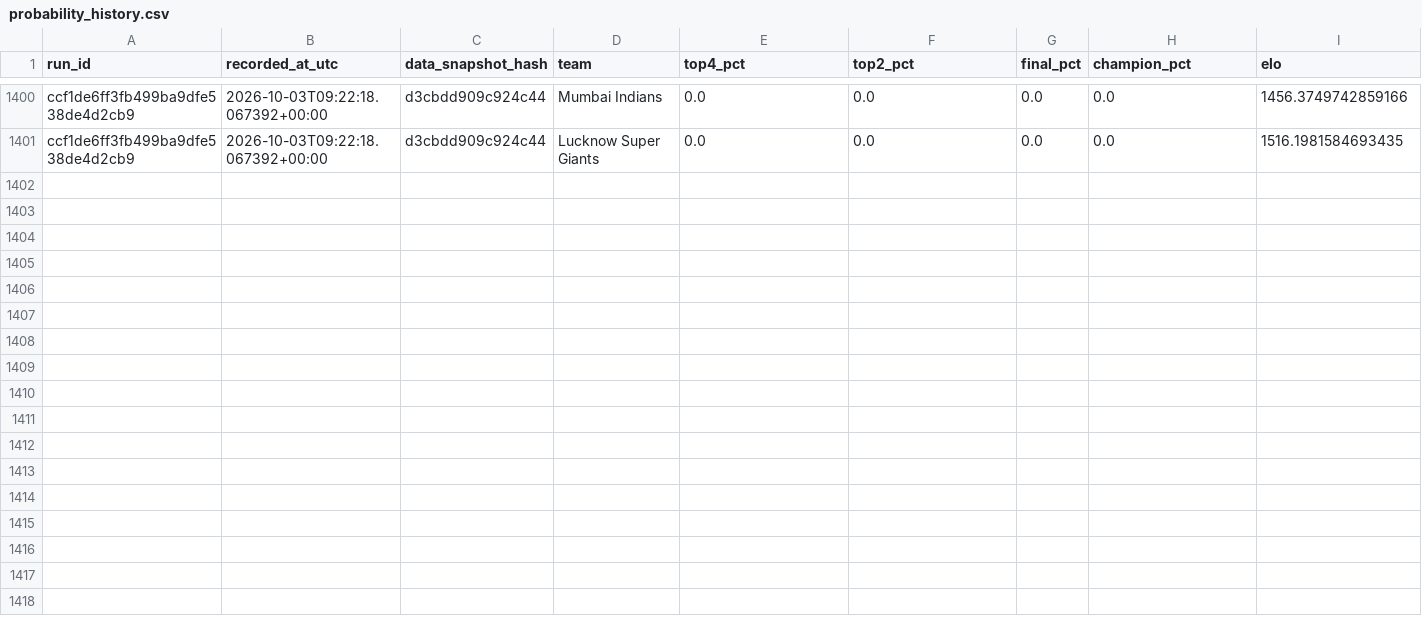
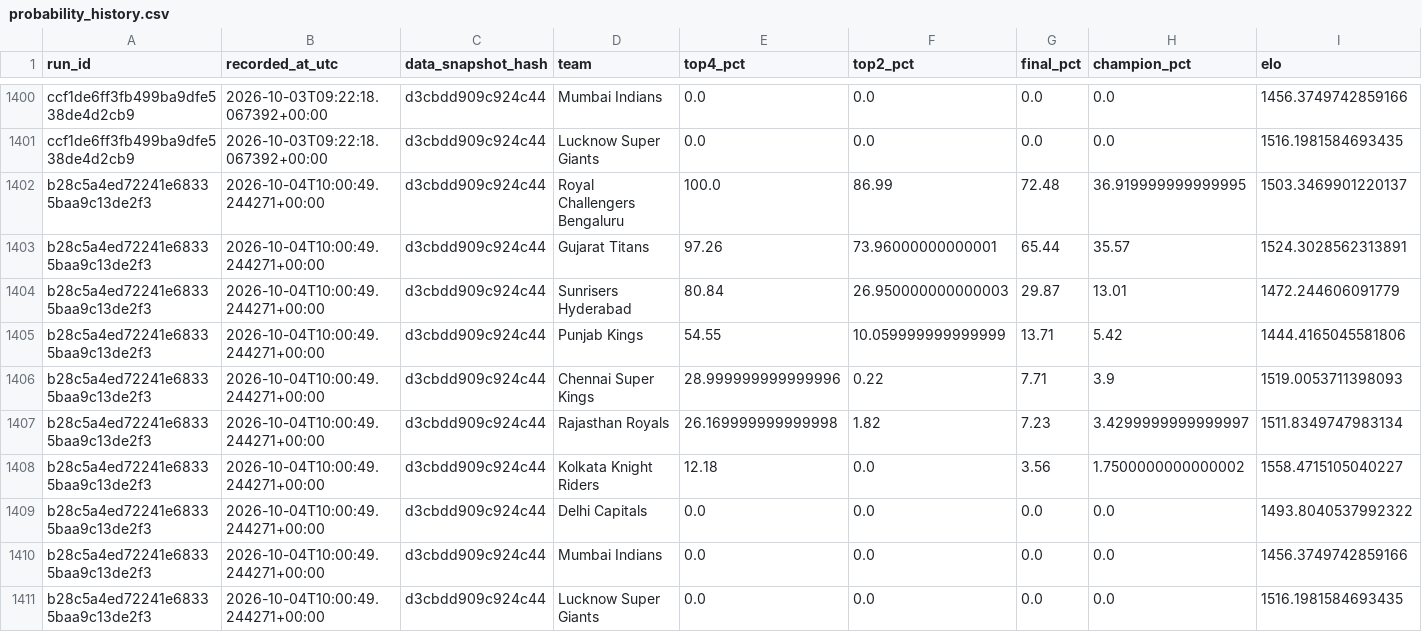
Before and after one commit to Vatsalsrivastava1209/IPL-Predictor, a CSV file: outputs/probability_history.csv, drawn as a sheet; only a part is shown, gaps mark what is left out; the diff names each change by its address in the sheet, - before the commit and + after, or states it on an @@ line.

```diff
--- a/outputs/probability_history.csv
+++ b/outputs/probability_history.csv
+row 1402: b28c5a4ed72241e68335baa9c13de2f3 | 2026-10-04T10:00:49.244271+00:00 | d3cbdd909c924c44 | Royal Challengers Bengaluru | 100.0 | 86.99 | 72.48 | 36.919999999999995 | 1503.3469901220137
+row 1403: b28c5a4ed72241e68335baa9c13de2f3 | 2026-10-04T10:00:49.244271+00:00 | d3cbdd909c924c44 | Gujarat Titans | 97.26 | 73.96000000000001 | 65.44 | 35.57 | 1524.3028562313891
+row 1404: b28c5a4ed72241e68335baa9c13de2f3 | 2026-10-04T10:00:49.244271+00:00 | d3cbdd909c924c44 | Sunrisers Hyderabad | 80.84 | 26.950000000000003 | 29.87 | 13.01 | 1472.244606091779
+row 1405: b28c5a4ed72241e68335baa9c13de2f3 | 2026-10-04T10:00:49.244271+00:00 | d3cbdd909c924c44 | Punjab Kings | 54.55 | 10.059999999999999 | 13.71 | 5.42 | 1444.4165045581806
+row 1406: b28c5a4ed72241e68335baa9c13de2f3 | 2026-10-04T10:00:49.244271+00:00 | d3cbdd909c924c44 | Chennai Super Kings | 28.999999999999996 | 0.22 | 7.71 | 3.9 | 1519.0053711398093
+row 1407: b28c5a4ed72241e68335baa9c13de2f3 | 2026-10-04T10:00:49.244271+00:00 | d3cbdd909c924c44 | Rajasthan Royals | 26.169999999999998 | 1.82 | 7.23 | 3.4299999999999997 | 1511.8349747983134
+row 1408: b28c5a4ed72241e68335baa9c13de2f3 | 2026-10-04T10:00:49.244271+00:00 | d3cbdd909c924c44 | Kolkata Knight Riders | 12.18 | 0.0 | 3.56 | 1.7500000000000002 | 1558.4715105040227
+row 1409: b28c5a4ed72241e68335baa9c13de2f3 | 2026-10-04T10:00:49.244271+00:00 | d3cbdd909c924c44 | Delhi Capitals | 0.0 | 0.0 | 0.0 | 0.0 | 1493.8040537992322
+row 1410: b28c5a4ed72241e68335baa9c13de2f3 | 2026-10-04T10:00:49.244271+00:00 | d3cbdd909c924c44 | Mumbai Indians | 0.0 | 0.0 | 0.0 | 0.0 | 1456.3749742859166
+row 1411: b28c5a4ed72241e68335baa9c13de2f3 | 2026-10-04T10:00:49.244271+00:00 | d3cbdd909c924c44 | Lucknow Super Giants | 0.0 | 0.0 | 0.0 | 0.0 | 1516.1981584693435
```
Also changed, not shown: outputs/simulation_runs.csv.
